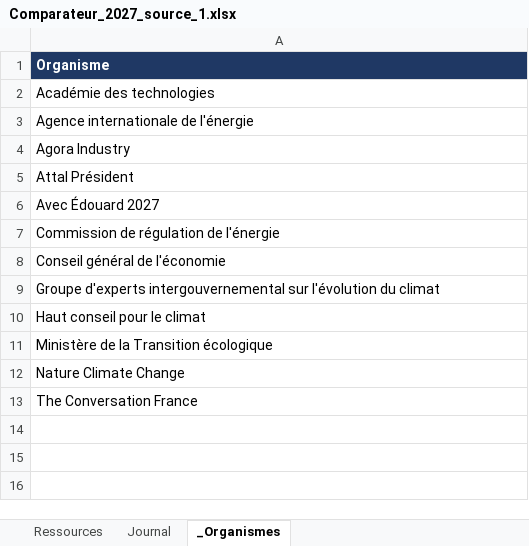
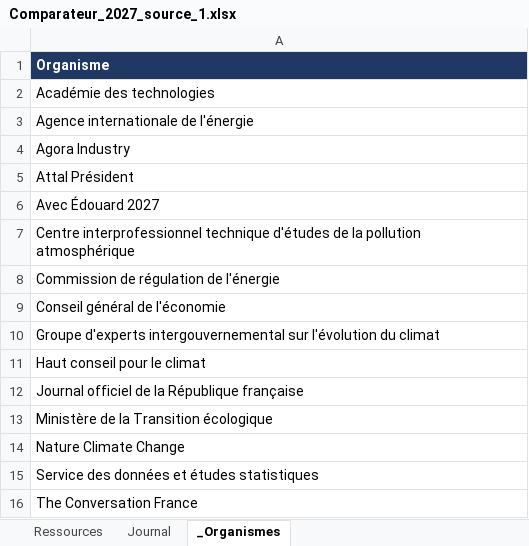
Before and after one commit to Lutincompris67/comparateur-2027, an Excel workbook: Comparateur_2027_source_1.xlsx, sheet _Organismes, drawn as a sheet; values as stored, in another font and other column widths than the file's, no borders; the diff names each change by its address in the sheet, - before the commit and + after, or states it on an @@ line.

```diff
--- a/Comparateur_2027_source_1.xlsx (sheet _Organismes)
+++ b/Comparateur_2027_source_1.xlsx (sheet _Organismes)
+row 7: Centre interprofessionnel technique d'études de la pollution atmosphérique
+row 12: Journal officiel de la République française
+row 15: Service des données et études statistiques
```
Also changed, not shown: sheet Bibliographie, sheet Lisez-moi, sheet Journal, sheet Analyses & partis pris, other sheet tabs, 3 other files.
